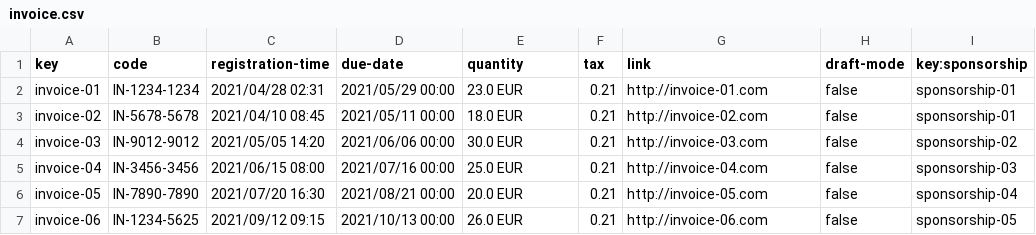
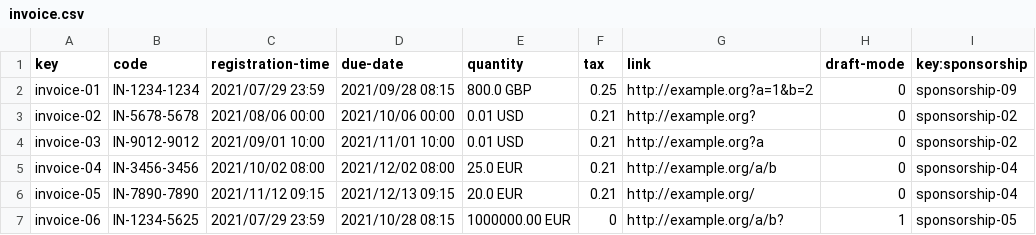
Before and after one commit to alvaro-us/Acme-One-C1.031, a CSV file: src/main/webapp/WEB-INF/resources/sample-data/invoice.csv, drawn as a sheet; only a part is shown; the diff covers the shown part only.

```diff
--- a/src/main/webapp/WEB-INF/resources/sample-data/invoice.csv
+++ b/src/main/webapp/WEB-INF/resources/sample-data/invoice.csv
@@ -1,7 +1,7 @@
 key,code,registration-time,due-date,quantity,tax,link,draft-mode,key:sponsorship
-invoice-01,IN-1234-1234,2021/04/28 02:31,2021/05/29 00:00,23.0 EUR,0.21,http://invoice-01.com,false,sponsorship-01
-invoice-02,IN-5678-5678,2021/04/10 08:45,2021/05/11 00:00,18.0 EUR,0.21,http://invoice-02.com,false,sponsorship-01
-invoice-03,IN-9012-9012,2021/05/05 14:20,2021/06/06 00:00,30.0 EUR,0.21,http://invoice-03.com,false,sponsorship-02
-invoice-04,IN-3456-3456,2021/06/15 08:00,2021/07/16 00:00,25.0 EUR,0.21,http://invoice-04.com,false,sponsorship-03
-invoice-05,IN-7890-7890,2021/07/20 16:30,2021/08/21 00:00,20.0 EUR,0.21,http://invoice-05.com,false,sponsorship-04
-invoice-06,IN-1234-5625,2021/09/12 09:15,2021/10/13 00:00,26.0 EUR,0.21,http://invoice-06.com,false,sponsorship-05
+invoice-01,IN-1234-1234,2021/07/29 23:59,2021/09/28 08:15,800.0 GBP,0.25,http://example.org?a=1&b=2,0,sponsorship-09
+invoice-02,IN-5678-5678,2021/08/06 00:00,2021/10/06 00:00,0.01 USD,0.21,http://example.org?,0,sponsorship-02
+invoice-03,IN-9012-9012,2021/09/01 10:00,2021/11/01 10:00,0.01 USD,0.21,http://example.org?a,0,sponsorship-02
+invoice-04,IN-3456-3456,2021/10/02 08:00,2021/12/02 08:00,25.0 EUR,0.21,http://example.org/a/b,0,sponsorship-04
+invoice-05,IN-7890-7890,2021/11/12 09:15,2021/12/13 09:15,20.0 EUR,0.21,http://example.org/,0,sponsorship-04
+invoice-06,IN-1234-5625,2021/07/29 23:59,2021/10/28 08:15,1000000.00 EUR,0,http://example.org/a/b?,1,sponsorship-05
```
Also changed, not shown: 21 edited cells elsewhere in this file, src/main/webapp/WEB-INF/resources/sample-data/sponsor.csv, src/main/webapp/WEB-INF/resources/sample-data/sponsorship.csv, 41 other files.
